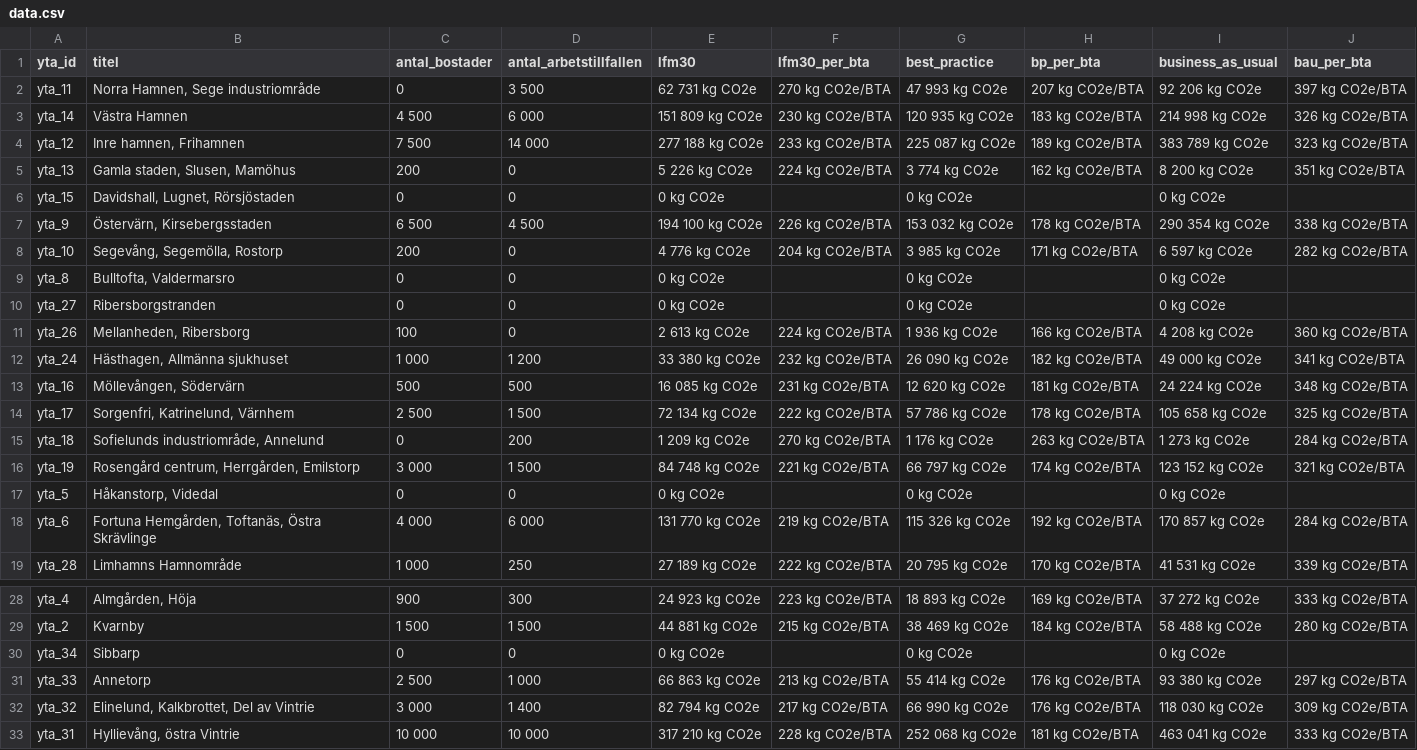
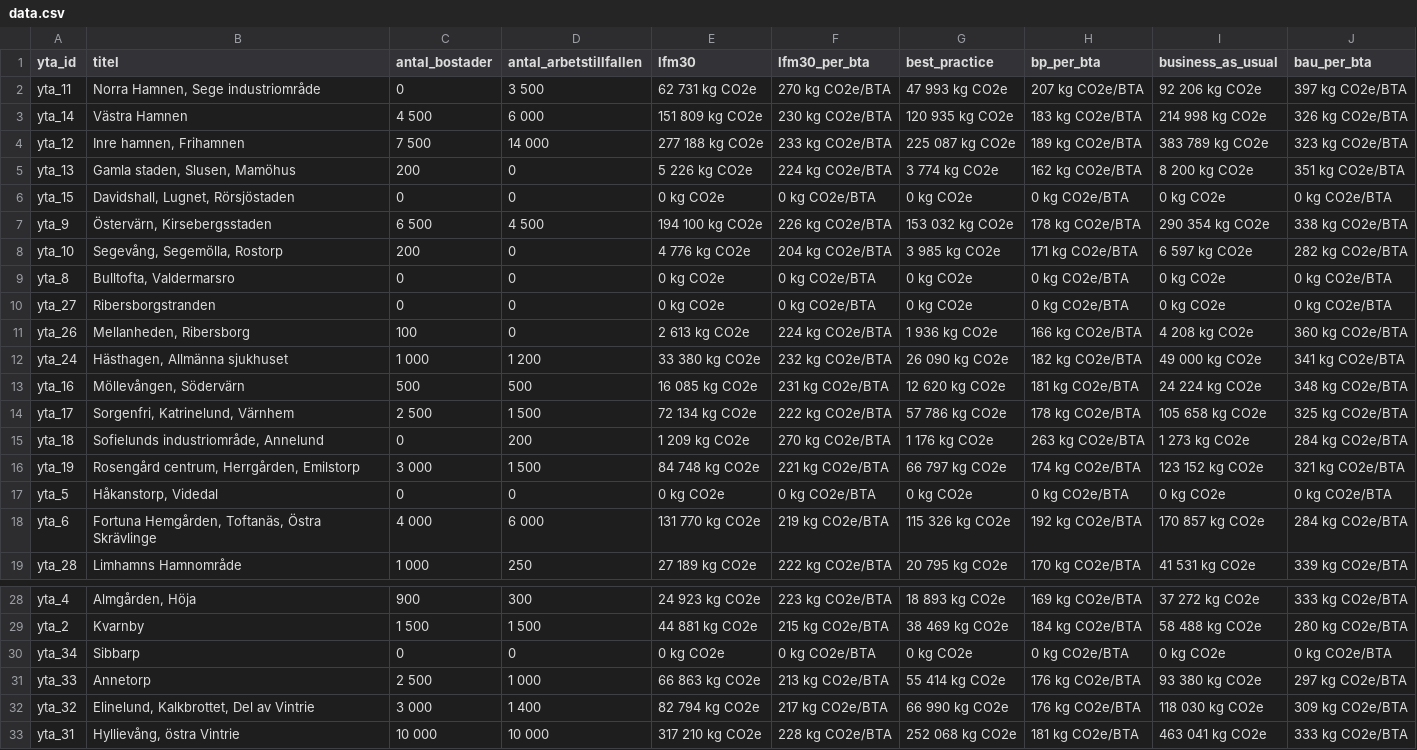
Before and after one commit to savscode/malmomap, a CSV file: data.csv, drawn as a sheet; only a part is shown, gaps mark what is left out.

Commit message:
Update data.csv

```diff
--- a/data.csv
+++ b/data.csv
@@ -5,7 +5,7 @@ yta_12;Inre hamnen, Frihamnen;7 500;14 000;277 188 kg CO2e;233 kg CO2e/BTA;225 0
 yta_13;Gamla staden, Slusen, Mamöhus;200;0;5 226 kg CO2e;224 kg CO2e/BTA;3 774 kg CO2e;162 kg CO2e/BTA;8 200 kg CO2e;351 kg CO2e/BTA
-yta_15;Davidshall, Lugnet, Rörsjöstaden;0;0;0 kg CO2e;;0 kg CO2e;;0 kg CO2e;
+yta_15;Davidshall, Lugnet, Rörsjöstaden;0;0;0 kg CO2e;0 kg CO2e/BTA;0 kg CO2e;0 kg CO2e/BTA;0 kg CO2e;0 kg CO2e/BTA
 yta_9;Östervärn, Kirsebergsstaden;6 500;4 500;194 100 kg CO2e;226 kg CO2e/BTA;153 032 kg CO2e;178 kg CO2e/BTA;290 354 kg CO2e;338 kg CO2e/BTA
 yta_10;Segevång, Segemölla, Rostorp;200;0;4 776 kg CO2e;204 kg CO2e/BTA;3 985 kg CO2e;171 kg CO2e/BTA;6 597 kg CO2e;282 kg CO2e/BTA
-yta_8;Bulltofta, Valdermarsro;0;0;0 kg CO2e;;0 kg CO2e;;0 kg CO2e;
-yta_27;Ribersborgstranden;0;0;0 kg CO2e;;0 kg CO2e;;0 kg CO2e;
+yta_8;Bulltofta, Valdermarsro;0;0;0 kg CO2e;0 kg CO2e/BTA;0 kg CO2e;0 kg CO2e/BTA;0 kg CO2e;0 kg CO2e/BTA
+yta_27;Ribersborgstranden;0;0;0 kg CO2e;0 kg CO2e/BTA;0 kg CO2e;0 kg CO2e/BTA;0 kg CO2e;0 kg CO2e/BTA
 yta_26;Mellanheden, Ribersborg;100;0;2 613 kg CO2e;224 kg CO2e/BTA;1 936 kg CO2e;166 kg CO2e/BTA;4 208 kg CO2e;360 kg CO2e/BTA
@@ -16,3 +16,3 @@ yta_18;Sofielunds industriområde, Annelund;0;200;1 209 kg CO2e;270 kg CO2e/BTA;
 yta_19;Rosengård centrum, Herrgården, Emilstorp;3 000;1 500;84 748 kg CO2e;221 kg CO2e/BTA;66 797 kg CO2e;174 kg CO2e/BTA;123 152 kg CO2e;321 kg CO2e/BTA
-yta_5;Håkanstorp, Videdal;0;0;0 kg CO2e;;0 kg CO2e;;0 kg CO2e;
+yta_5;Håkanstorp, Videdal;0;0;0 kg CO2e;0 kg CO2e/BTA;0 kg CO2e;0 kg CO2e/BTA;0 kg CO2e;0 kg CO2e/BTA
 yta_6;Fortuna Hemgården, Toftanäs, Östra Skrävlinge;4 000;6 000;131 770 kg CO2e;219 kg CO2e/BTA;115 326 kg CO2e;192 kg CO2e/BTA;170 857 kg CO2e;284 kg CO2e/BTA
@@ -29,3 +29,3 @@ yta_4;Almgården, Höja;900;300;24 923 kg CO2e;223 kg CO2e/BTA;18 893 kg CO2e;16
 yta_2;Kvarnby;1 500;1 500;44 881 kg CO2e;215 kg CO2e/BTA;38 469 kg CO2e;184 kg CO2e/BTA;58 488 kg CO2e;280 kg CO2e/BTA
-yta_34;Sibbarp;0;0;0 kg CO2e;;0 kg CO2e;;0 kg CO2e;
+yta_34;Sibbarp;0;0;0 kg CO2e;0 kg CO2e/BTA;0 kg CO2e;0 kg CO2e/BTA;0 kg CO2e;0 kg CO2e/BTA
 yta_33;Annetorp;2 500;1 000;66 863 kg CO2e;213 kg CO2e/BTA;55 414 kg CO2e;176 kg CO2e/BTA;93 380 kg CO2e;297 kg CO2e/BTA
```
